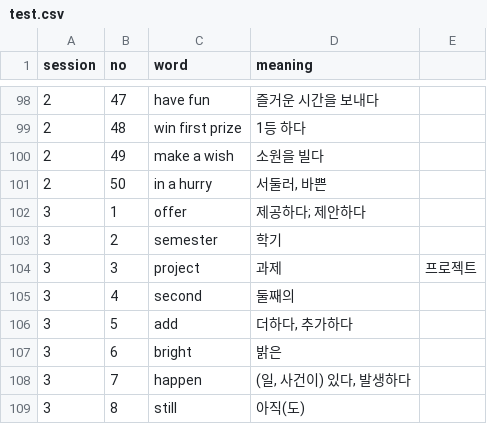
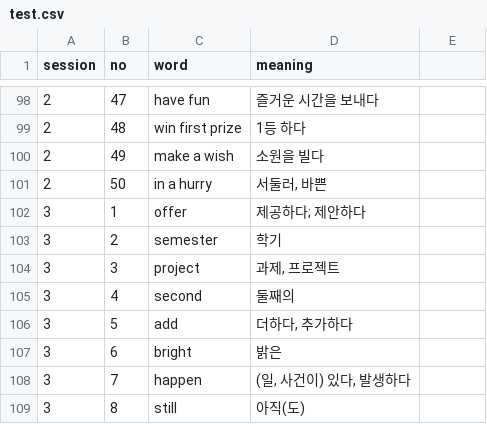
Before and after one commit to ghan-chanchan/word_study, a CSV file: test.csv, drawn as a sheet; only a part is shown, gaps mark what is left out.

Commit message:
3회차

```diff
--- a/test.csv
+++ b/test.csv
@@ -103,3 +103,3 @@ session,no,word,meaning
 3,2,semester, 학기
-3,3,project, 과제, 프로젝트
+3,3,project, "과제, 프로젝트"
 3,4,second, 둘째의
```
